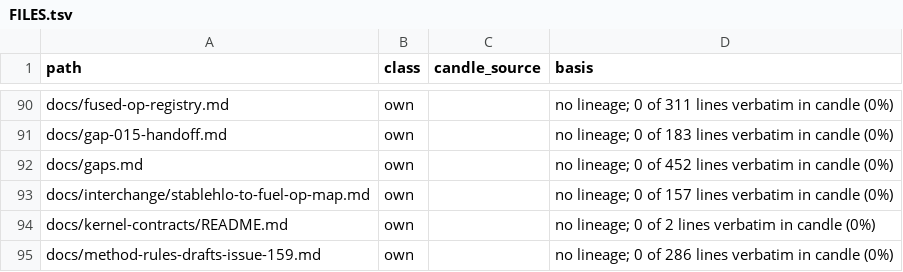
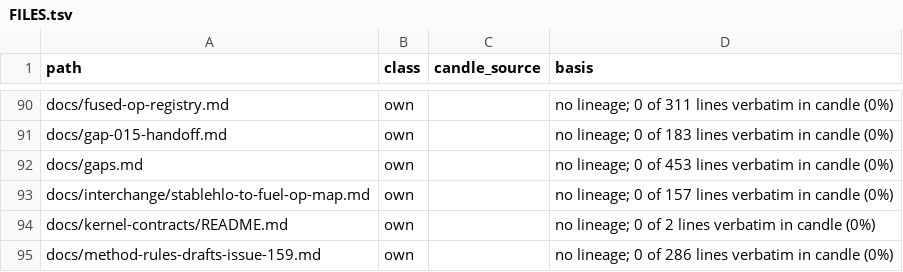
Before and after one commit to ThinkersJournal/fuel, a TSV file: docs/provenance/FILES.tsv, drawn as a sheet; only a part is shown, gaps mark what is left out.

```diff
--- a/docs/provenance/FILES.tsv
+++ b/docs/provenance/FILES.tsv
@@ -91,3 +91,3 @@ docs/fused-op-registry.md	own		no lineage; 0 of 311 lines verbatim in candle (0%
 docs/gap-015-handoff.md	own		no lineage; 0 of 183 lines verbatim in candle (0%)
-docs/gaps.md	own		no lineage; 0 of 452 lines verbatim in candle (0%)
+docs/gaps.md	own		no lineage; 0 of 453 lines verbatim in candle (0%)
 docs/interchange/stablehlo-to-fuel-op-map.md	own		no lineage; 0 of 157 lines verbatim in candle (0%)
```
Also changed, not shown: 1 other file.
